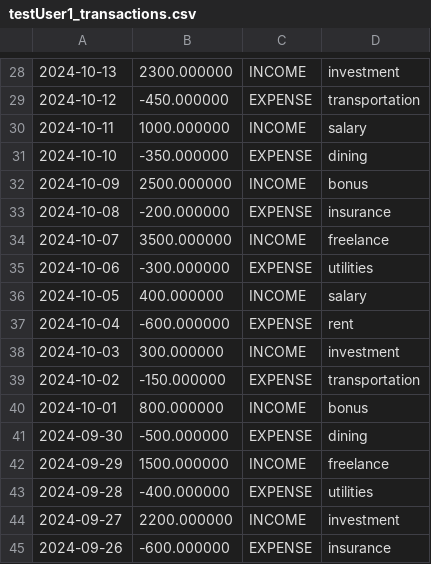
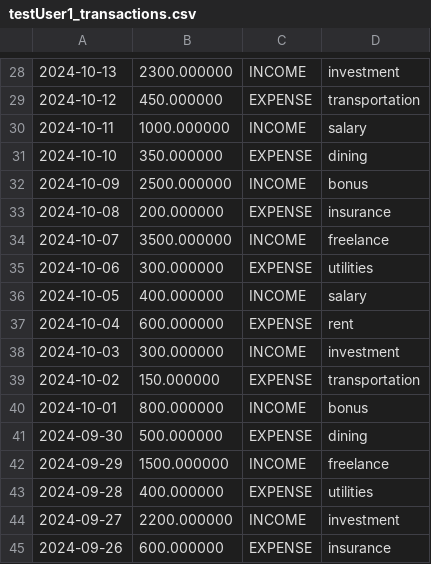
Before and after one commit to anton-jj/skola, a CSV file: bank-app2/transactions/testUser1_transactions.csv, drawn as a sheet; only a part is shown, gaps mark what is left out; the diff covers the shown part only.

```diff
--- a/bank-app2/transactions/testUser1_transactions.csv
+++ b/bank-app2/transactions/testUser1_transactions.csv
@@ -28,18 +28,18 @@
 2024-10-13,2300.000000,INCOME,investment
-2024-10-12,-450.000000,EXPENSE,transportation
+2024-10-12,450.000000,EXPENSE,transportation
 2024-10-11,1000.000000,INCOME,salary
-2024-10-10,-350.000000,EXPENSE,dining
+2024-10-10,350.000000,EXPENSE,dining
 2024-10-09,2500.000000,INCOME,bonus
-2024-10-08,-200.000000,EXPENSE,insurance
+2024-10-08,200.000000,EXPENSE,insurance
 2024-10-07,3500.000000,INCOME,freelance
-2024-10-06,-300.000000,EXPENSE,utilities
+2024-10-06,300.000000,EXPENSE,utilities
 2024-10-05,400.000000,INCOME,salary
-2024-10-04,-600.000000,EXPENSE,rent
+2024-10-04,600.000000,EXPENSE,rent
 2024-10-03,300.000000,INCOME,investment
-2024-10-02,-150.000000,EXPENSE,transportation
+2024-10-02,150.000000,EXPENSE,transportation
 2024-10-01,800.000000,INCOME,bonus
-2024-09-30,-500.000000,EXPENSE,dining
+2024-09-30,500.000000,EXPENSE,dining
 2024-09-29,1500.000000,INCOME,freelance
-2024-09-28,-400.000000,EXPENSE,utilities
+2024-09-28,400.000000,EXPENSE,utilities
 2024-09-27,2200.000000,INCOME,investment
-2024-09-26,-600.000000,EXPENSE,insurance
+2024-09-26,600.000000,EXPENSE,insurance
```
Also changed, not shown: 14 edited cells elsewhere in this file, 2 other files.
